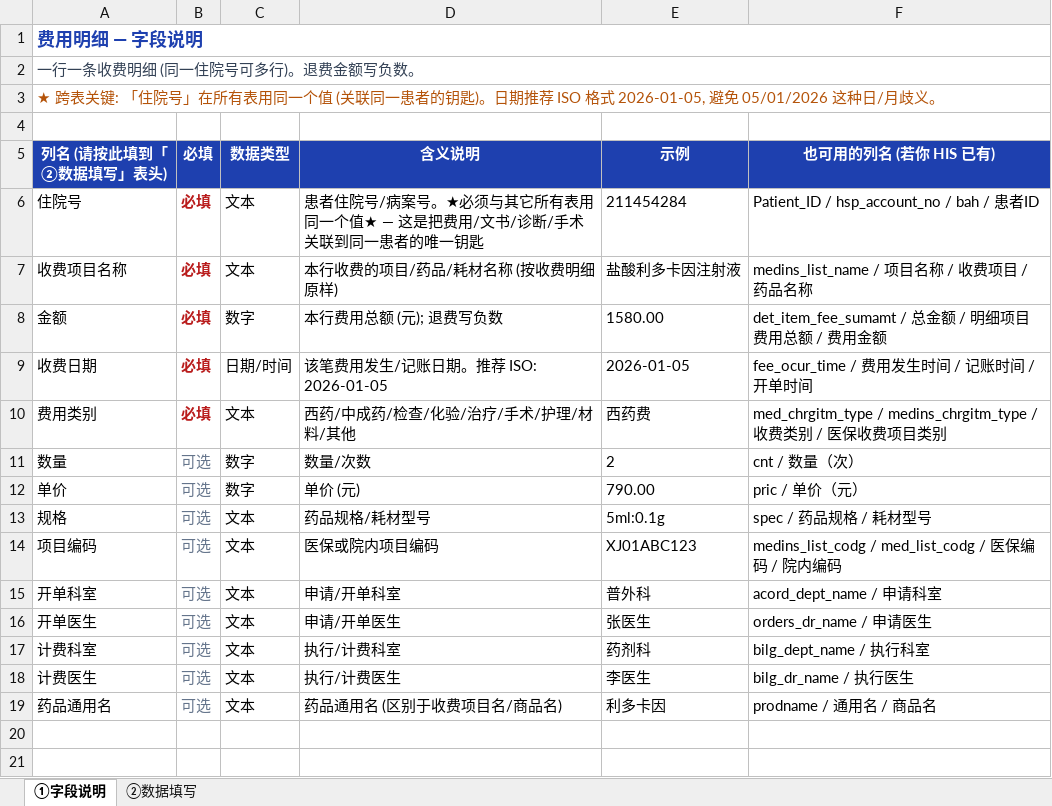
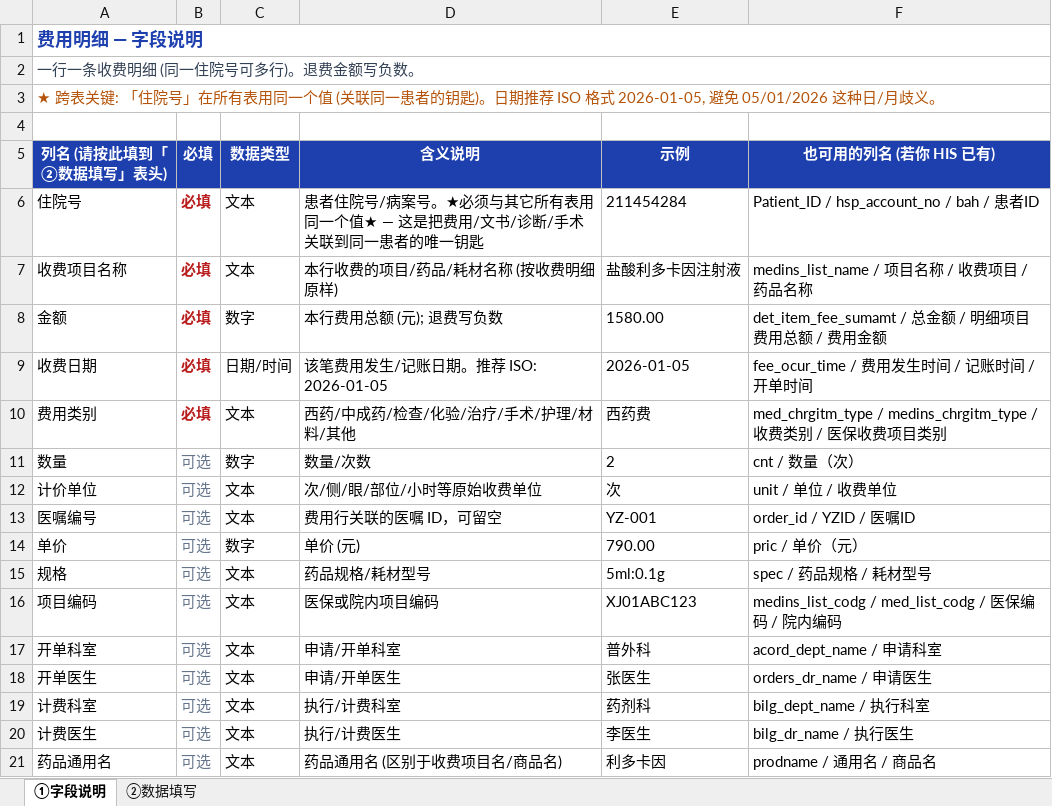
Before and after one commit to Oala-null/JavertAgent, an Excel workbook: docs/schema/01_费用明细.xlsx, sheet ①字段说明, drawn as a sheet; values as stored, in another font and other column widths than the file's, no borders; the diff names each change by its address in the sheet, - before the commit and + after, or states it on an @@ line.

```diff
--- a/docs/schema/01_费用明细.xlsx (sheet ①字段说明)
+++ b/docs/schema/01_费用明细.xlsx (sheet ①字段说明)
+row 12: 计价单位 | 可选 | 文本 | 次/侧/眼/部位/小时等原始收费单位 | 次 | unit / 单位 / 收费单位
+row 13: 医嘱编号 | 可选 | 文本 | 费用行关联的医嘱 ID，可留空 | YZ-001 | order_id / YZID / 医嘱ID
```
Also changed, not shown: sheet ②数据填写, 53 other files.
